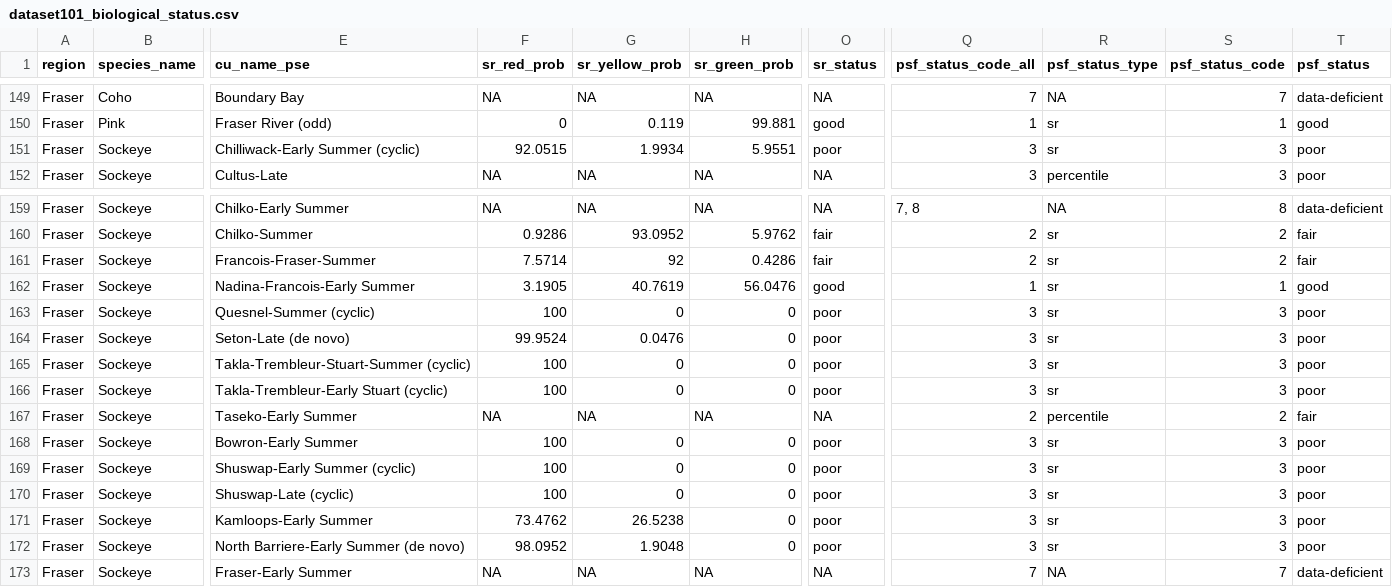
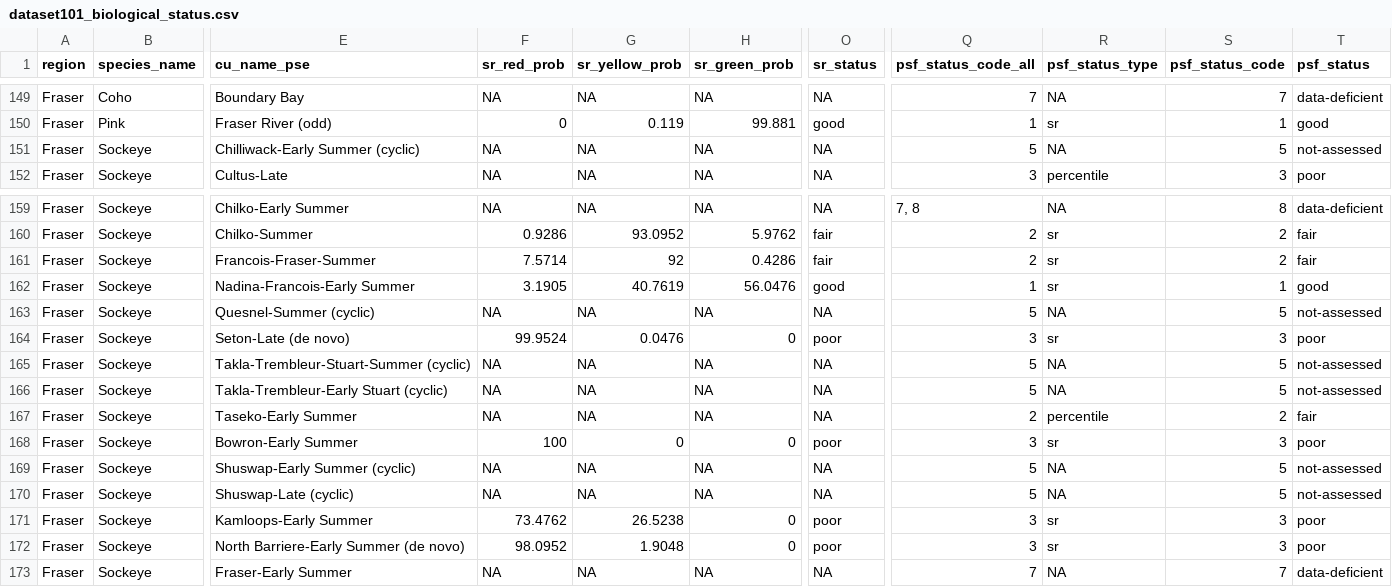
Before and after one commit to salmonwatersheds/population-indicators, a CSV file: biological-status/output/dataset101_biological_status.csv, drawn as a sheet; only a part is shown, gaps mark what is left out; the diff covers the shown part only; the diff names each change by its address in the sheet, - before the commit and + after, or states it on an @@ line.

```diff
--- a/biological-status/output/dataset101_biological_status.csv
+++ b/biological-status/output/dataset101_biological_status.csv
-F151 (sr_red_prob): 92.0515
+F151 (sr_red_prob): NA
-G151 (sr_yellow_prob): 1.9934
+G151 (sr_yellow_prob): NA
-H151 (sr_green_prob): 5.9551
+H151 (sr_green_prob): NA
-O151 (sr_status): poor
+O151 (sr_status): NA
-Q151 (psf_status_code_all): 3
+Q151 (psf_status_code_all): 5
-R151 (psf_status_type): sr
+R151 (psf_status_type): NA
-S151 (psf_status_code): 3
+S151 (psf_status_code): 5
-T151 (psf_status): poor
+T151 (psf_status): not-assessed
-F163 (sr_red_prob): 100
+F163 (sr_red_prob): NA
-G163 (sr_yellow_prob): 0
+G163 (sr_yellow_prob): NA
-H163 (sr_green_prob): 0
+H163 (sr_green_prob): NA
-O163 (sr_status): poor
+O163 (sr_status): NA
-Q163 (psf_status_code_all): 3
+Q163 (psf_status_code_all): 5
-R163 (psf_status_type): sr
+R163 (psf_status_type): NA
-S163 (psf_status_code): 3
+S163 (psf_status_code): 5
-T163 (psf_status): poor
+T163 (psf_status): not-assessed
-F165:F166 (sr_red_prob): 100
+F165:F166 (sr_red_prob): NA
-G165:G166 (sr_yellow_prob): 0
+G165:G166 (sr_yellow_prob): NA
-H165:H166 (sr_green_prob): 0
+H165:H166 (sr_green_prob): NA
-O165:O166 (sr_status): poor
+O165:O166 (sr_status): NA
-Q165:Q166 (psf_status_code_all): 3
+Q165:Q166 (psf_status_code_all): 5
-R165:R166 (psf_status_type): sr
+R165:R166 (psf_status_type): NA
-S165:S166 (psf_status_code): 3
+S165:S166 (psf_status_code): 5
-T165:T166 (psf_status): poor
+T165:T166 (psf_status): not-assessed
-F169:F170 (sr_red_prob): 100
+F169:F170 (sr_red_prob): NA
-G169:G170 (sr_yellow_prob): 0
+G169:G170 (sr_yellow_prob): NA
-H169:H170 (sr_green_prob): 0
+H169:H170 (sr_green_prob): NA
-O169:O170 (sr_status): poor
+O169:O170 (sr_status): NA
-Q169:Q170 (psf_status_code_all): 3
+Q169:Q170 (psf_status_code_all): 5
-R169:R170 (psf_status_type): sr
+R169:R170 (psf_status_type): NA
-S169:S170 (psf_status_code): 3
+S169:S170 (psf_status_code): 5
-T169:T170 (psf_status): poor
+T169:T170 (psf_status): not-assessed
```
Also changed, not shown: 37 edited cells elsewhere in this file, biological-status/output/dataset102_benchmarks.csv, 1 other file.
